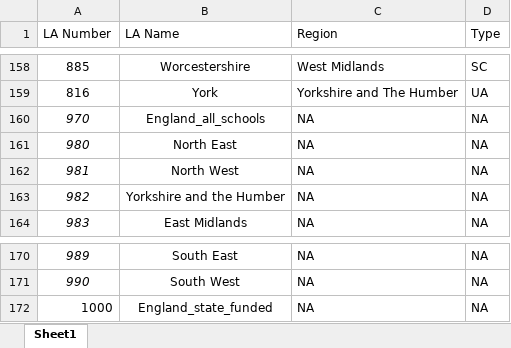
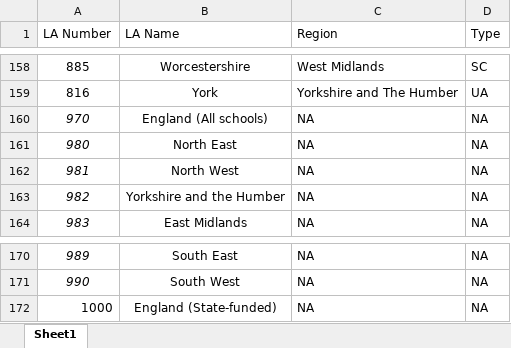
Before and after one commit to dfe-analytical-services/local-authority-interactive-tool, an Excel workbook: 01_data/02_prod/LA code list.xlsx, sheet Sheet1, drawn as a sheet; only a part is shown, gaps mark what is left out; values as stored, in another font and other column widths than the file's, no borders; the diff names each change by its address in the sheet, - before the commit and + after, or states it on an @@ line.

Commit message:
Updating England location names in LA .xlsx, re-running wide to long .qmd, updating bds_long dataset and renv

```diff
--- a/01_data/02_prod/LA code list.xlsx (sheet Sheet1)
+++ b/01_data/02_prod/LA code list.xlsx (sheet Sheet1)
-B160 (LA Name): England_all_schools
+B160 (LA Name): England (All schools)
-B172 (LA Name): England_state_funded
+B172 (LA Name): England (State-funded)
```
Also changed, not shown: 3 other files.
